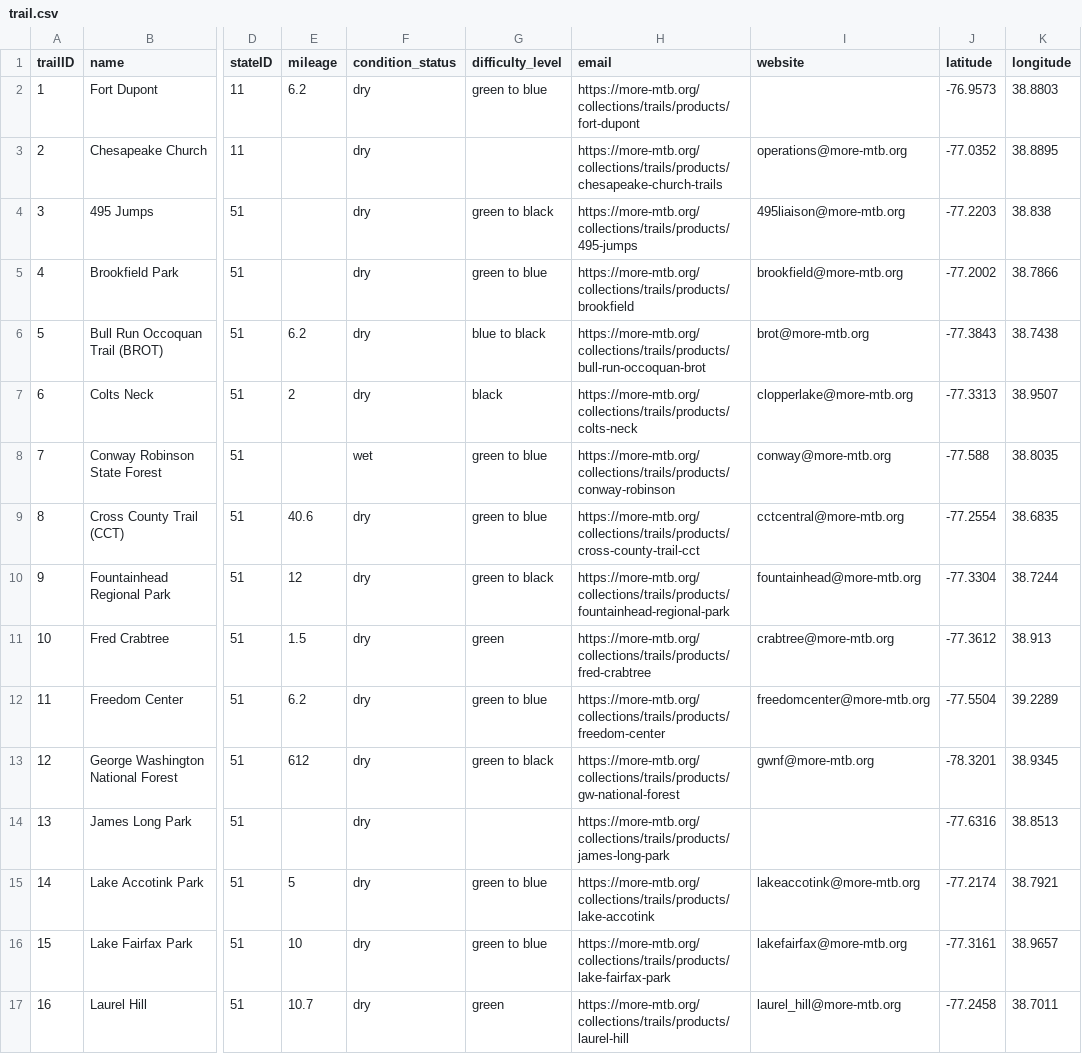
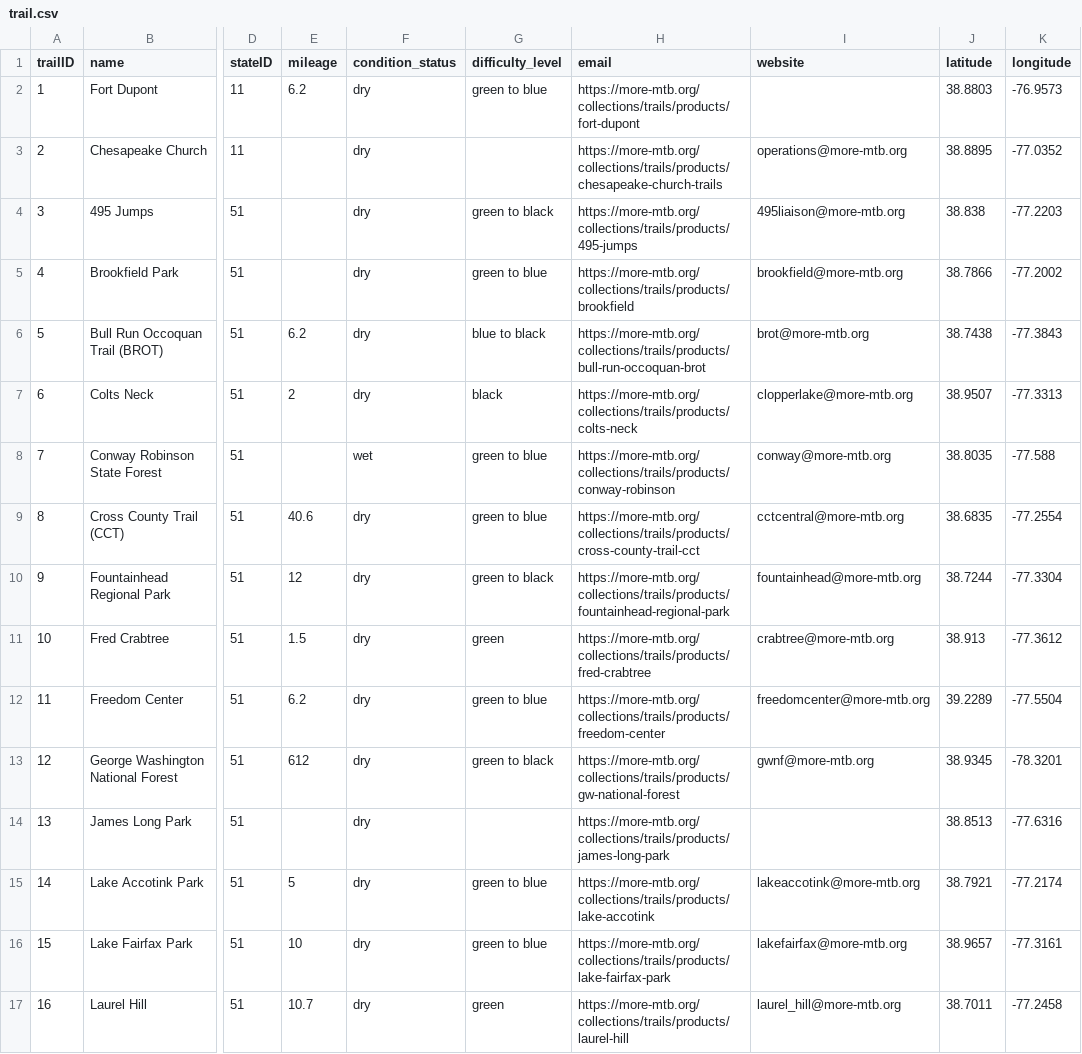
Before and after one commit to sgrandstrand/GEOG576_FinalProj, a CSV file: Data/trail.csv, drawn as a sheet; only a part is shown, gaps mark what is left out; the diff covers the shown part only; the diff names each change by its address in the sheet, - before the commit and + after, or states it on an @@ line.

```diff
--- a/Data/trail.csv
+++ b/Data/trail.csv
-J2 (latitude): -76.9573
+J2 (latitude): 38.8803
-K2 (longitude): 38.8803
+K2 (longitude): -76.9573
-J3 (latitude): -77.0352
+J3 (latitude): 38.8895
-K3 (longitude): 38.8895
+K3 (longitude): -77.0352
-J4 (latitude): -77.2203
+J4 (latitude): 38.838
-K4 (longitude): 38.838
+K4 (longitude): -77.2203
-J5 (latitude): -77.2002
+J5 (latitude): 38.7866
-K5 (longitude): 38.7866
+K5 (longitude): -77.2002
-J6 (latitude): -77.3843
+J6 (latitude): 38.7438
-K6 (longitude): 38.7438
+K6 (longitude): -77.3843
-J7 (latitude): -77.3313
+J7 (latitude): 38.9507
-K7 (longitude): 38.9507
+K7 (longitude): -77.3313
-J8 (latitude): -77.588
+J8 (latitude): 38.8035
-K8 (longitude): 38.8035
+K8 (longitude): -77.588
-J9 (latitude): -77.2554
+J9 (latitude): 38.6835
-K9 (longitude): 38.6835
+K9 (longitude): -77.2554
-J10 (latitude): -77.3304
+J10 (latitude): 38.7244
-K10 (longitude): 38.7244
+K10 (longitude): -77.3304
-J11 (latitude): -77.3612
+J11 (latitude): 38.913
-K11 (longitude): 38.913
+K11 (longitude): -77.3612
-J12 (latitude): -77.5504
+J12 (latitude): 39.2289
-K12 (longitude): 39.2289
+K12 (longitude): -77.5504
-J13 (latitude): -78.3201
+J13 (latitude): 38.9345
-K13 (longitude): 38.9345
+K13 (longitude): -78.3201
-J14 (latitude): -77.6316
+J14 (latitude): 38.8513
-K14 (longitude): 38.8513
+K14 (longitude): -77.6316
-J15 (latitude): -77.2174
+J15 (latitude): 38.7921
-K15 (longitude): 38.7921
+K15 (longitude): -77.2174
-J16 (latitude): -77.3161
+J16 (latitude): 38.9657
-K16 (longitude): 38.9657
+K16 (longitude): -77.3161
-J17 (latitude): -77.2458
+J17 (latitude): 38.7011
-K17 (longitude): 38.7011
+K17 (longitude): -77.2458
```
Also changed, not shown: 92 edited cells elsewhere in this file, Data/Trailhead.csv, Data/dummystatus1.csv, 3 other files.
